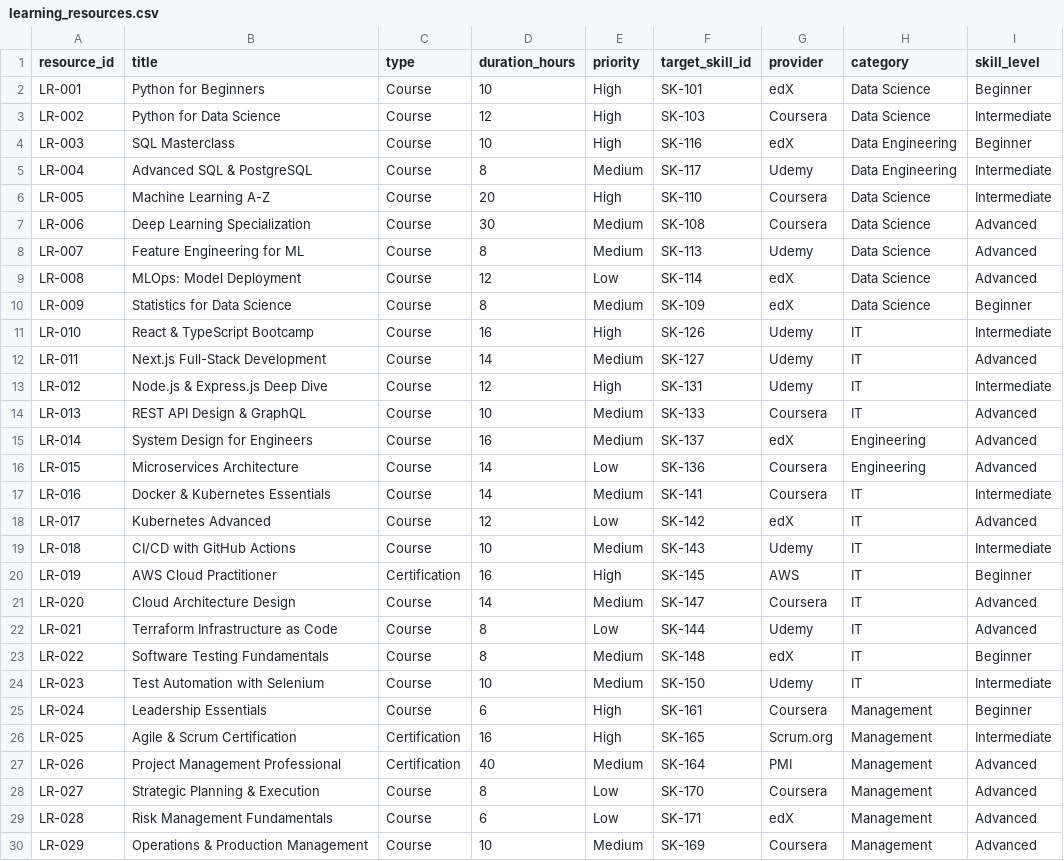
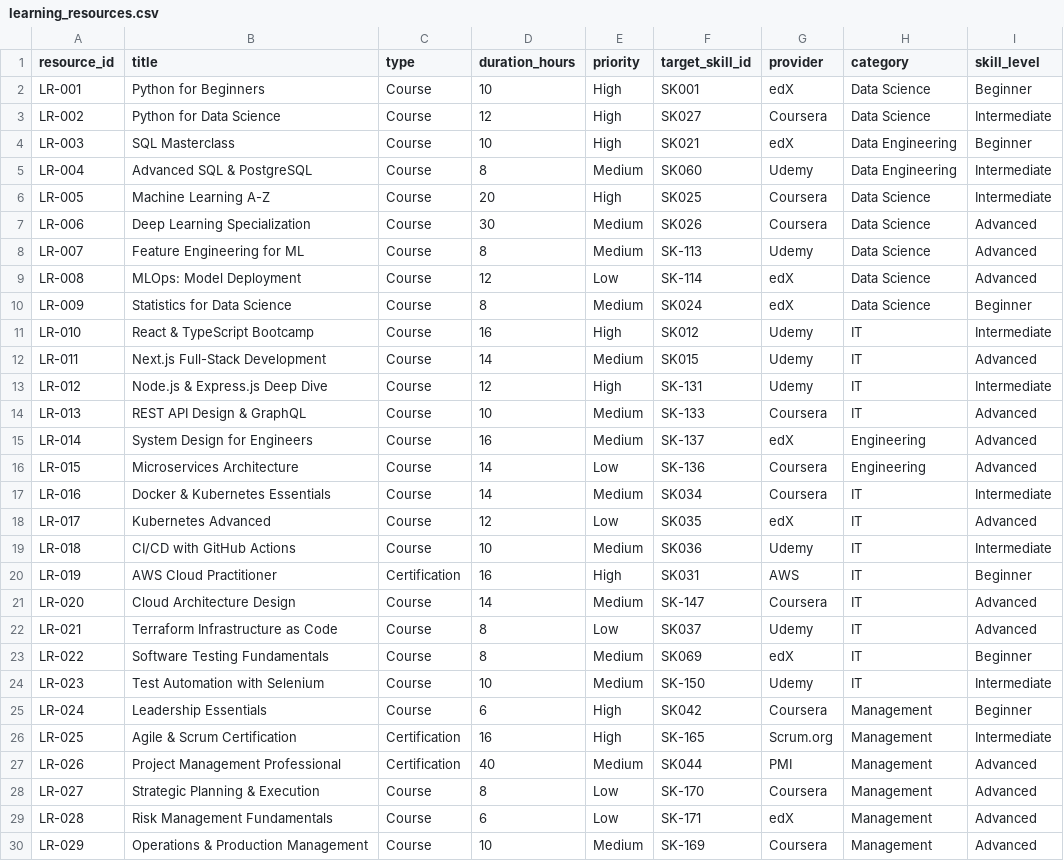
Before and after one commit to omarelsayid/grad_proj, a CSV file: Data/learning_resources.csv, drawn as a sheet; only a part is shown; the diff covers the shown part only.

```diff
--- a/Data/learning_resources.csv
+++ b/Data/learning_resources.csv
@@ -1,13 +1,13 @@
 resource_id,title,type,duration_hours,priority,target_skill_id,provider,category,skill_level
-LR-001,Python for Beginners,Course,10,High,SK-101,edX,Data Science,Beginner
-LR-002,Python for Data Science,Course,12,High,SK-103,Coursera,Data Science,Intermediate
-LR-003,SQL Masterclass,Course,10,High,SK-116,edX,Data Engineering,Beginner
-LR-004,Advanced SQL & PostgreSQL,Course,8,Medium,SK-117,Udemy,Data Engineering,Intermediate
-LR-005,Machine Learning A-Z,Course,20,High,SK-110,Coursera,Data Science,Intermediate
-LR-006,Deep Learning Specialization,Course,30,Medium,SK-108,Coursera,Data Science,Advanced
+LR-001,Python for Beginners,Course,10,High,SK001,edX,Data Science,Beginner
+LR-002,Python for Data Science,Course,12,High,SK027,Coursera,Data Science,Intermediate
+LR-003,SQL Masterclass,Course,10,High,SK021,edX,Data Engineering,Beginner
+LR-004,Advanced SQL & PostgreSQL,Course,8,Medium,SK060,Udemy,Data Engineering,Intermediate
+LR-005,Machine Learning A-Z,Course,20,High,SK025,Coursera,Data Science,Intermediate
+LR-006,Deep Learning Specialization,Course,30,Medium,SK026,Coursera,Data Science,Advanced
 LR-007,Feature Engineering for ML,Course,8,Medium,SK-113,Udemy,Data Science,Advanced
 LR-008,MLOps: Model Deployment,Course,12,Low,SK-114,edX,Data Science,Advanced
-LR-009,Statistics for Data Science,Course,8,Medium,SK-109,edX,Data Science,Beginner
-LR-010,React & TypeScript Bootcamp,Course,16,High,SK-126,Udemy,IT,Intermediate
-LR-011,Next.js Full-Stack Development,Course,14,Medium,SK-127,Udemy,IT,Advanced
+LR-009,Statistics for Data Science,Course,8,Medium,SK024,edX,Data Science,Beginner
+LR-010,React & TypeScript Bootcamp,Course,16,High,SK012,Udemy,IT,Intermediate
+LR-011,Next.js Full-Stack Development,Course,14,Medium,SK015,Udemy,IT,Advanced
 LR-012,Node.js & Express.js Deep Dive,Course,12,High,SK-131,Udemy,IT,Intermediate
@@ -16,13 +16,13 @@ LR-014,System Design for Engineers,Course,16,Medium,SK-137,edX,Engineering,Advan
 LR-015,Microservices Architecture,Course,14,Low,SK-136,Coursera,Engineering,Advanced
-LR-016,Docker & Kubernetes Essentials,Course,14,Medium,SK-141,Coursera,IT,Intermediate
-LR-017,Kubernetes Advanced,Course,12,Low,SK-142,edX,IT,Advanced
-LR-018,CI/CD with GitHub Actions,Course,10,Medium,SK-143,Udemy,IT,Intermediate
-LR-019,AWS Cloud Practitioner,Certification,16,High,SK-145,AWS,IT,Beginner
+LR-016,Docker & Kubernetes Essentials,Course,14,Medium,SK034,Coursera,IT,Intermediate
+LR-017,Kubernetes Advanced,Course,12,Low,SK035,edX,IT,Advanced
+LR-018,CI/CD with GitHub Actions,Course,10,Medium,SK036,Udemy,IT,Intermediate
+LR-019,AWS Cloud Practitioner,Certification,16,High,SK031,AWS,IT,Beginner
 LR-020,Cloud Architecture Design,Course,14,Medium,SK-147,Coursera,IT,Advanced
-LR-021,Terraform Infrastructure as Code,Course,8,Low,SK-144,Udemy,IT,Advanced
-LR-022,Software Testing Fundamentals,Course,8,Medium,SK-148,edX,IT,Beginner
+LR-021,Terraform Infrastructure as Code,Course,8,Low,SK037,Udemy,IT,Advanced
+LR-022,Software Testing Fundamentals,Course,8,Medium,SK069,edX,IT,Beginner
 LR-023,Test Automation with Selenium,Course,10,Medium,SK-150,Udemy,IT,Intermediate
-LR-024,Leadership Essentials,Course,6,High,SK-161,Coursera,Management,Beginner
+LR-024,Leadership Essentials,Course,6,High,SK042,Coursera,Management,Beginner
 LR-025,Agile & Scrum Certification,Certification,16,High,SK-165,Scrum.org,Management,Intermediate
-LR-026,Project Management Professional,Certification,40,Medium,SK-164,PMI,Management,Advanced
+LR-026,Project Management Professional,Certification,40,Medium,SK044,PMI,Management,Advanced
 LR-027,Strategic Planning & Execution,Course,8,Low,SK-170,Coursera,Management,Advanced
```
Also changed, not shown: 3 edited cells elsewhere in this file, Data/employees_core.csv, Data/skill_gap_dataset.csv, 10 other files.
